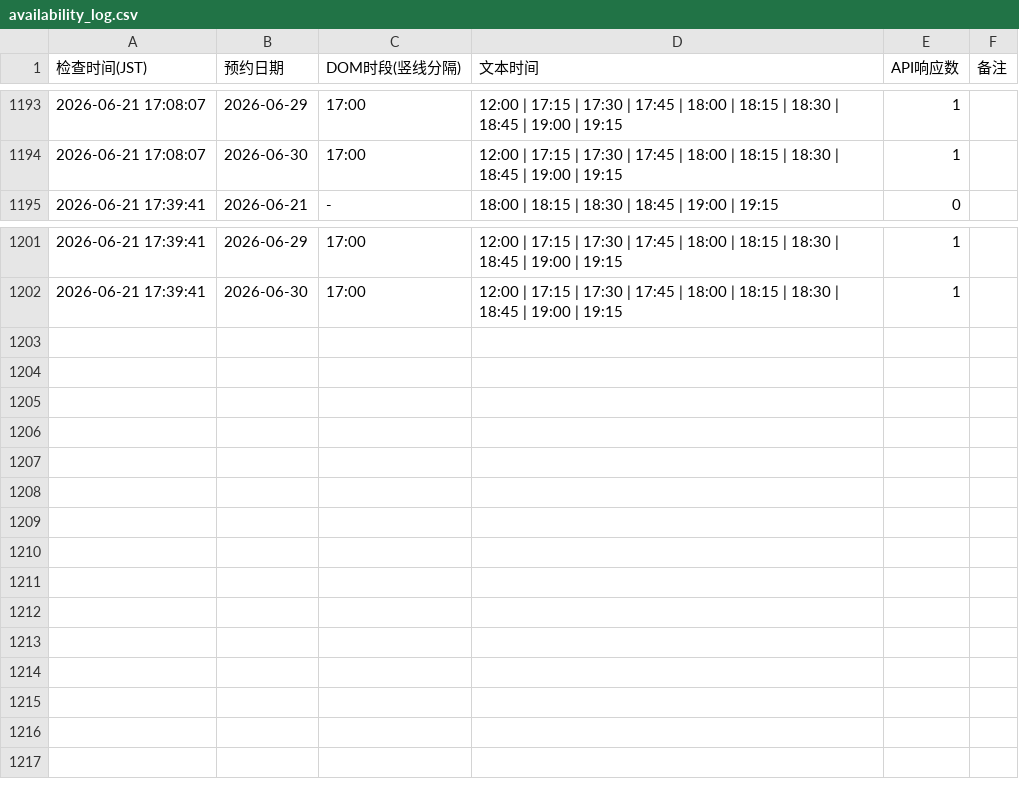
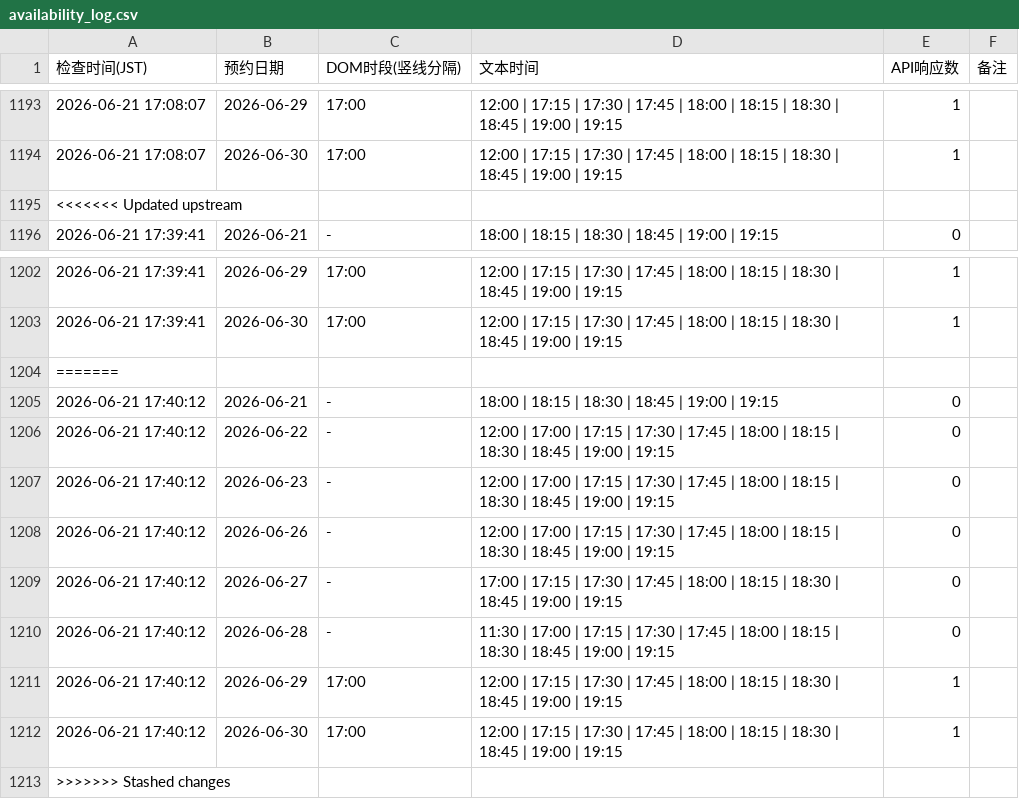
Before and after one commit to royyiyangliu/tablecheck-shimidu-monitor, a CSV file: availability_log.csv, drawn as a sheet; only a part is shown, gaps mark what is left out.

```diff
--- a/availability_log.csv
+++ b/availability_log.csv
@@ -1194,2 +1194,3 @@
 2026-06-21 17:08:07,2026-06-30,17:00,12:00 | 17:15 | 17:30 | 17:45 | 18:00 | 18:15 | 18:30 | 18:45 | 19:00 | 19:15,1
+<<<<<<< Updated upstream
 2026-06-21 17:39:41,2026-06-21,-,18:00 | 18:15 | 18:30 | 18:45 | 19:00 | 19:15,0
@@ -1202 +1203,11 @@
 2026-06-21 17:39:41,2026-06-30,17:00,12:00 | 17:15 | 17:30 | 17:45 | 18:00 | 18:15 | 18:30 | 18:45 | 19:00 | 19:15,1
+=======
+2026-06-21 17:40:12,2026-06-21,-,18:00 | 18:15 | 18:30 | 18:45 | 19:00 | 19:15,0
+2026-06-21 17:40:12,2026-06-22,-,12:00 | 17:00 | 17:15 | 17:30 | 17:45 | 18:00 | 18:15 | 18:30 | 18:45 | 19:00 | 19:15,0
+2026-06-21 17:40:12,2026-06-23,-,12:00 | 17:00 | 17:15 | 17:30 | 17:45 | 18:00 | 18:15 | 18:30 | 18:45 | 19:00 | 19:15,0
+2026-06-21 17:40:12,2026-06-26,-,12:00 | 17:00 | 17:15 | 17:30 | 17:45 | 18:00 | 18:15 | 18:30 | 18:45 | 19:00 | 19:15,0
+2026-06-21 17:40:12,2026-06-27,-,17:00 | 17:15 | 17:30 | 17:45 | 18:00 | 18:15 | 18:30 | 18:45 | 19:00 | 19:15,0
+2026-06-21 17:40:12,2026-06-28,-,11:30 | 17:00 | 17:15 | 17:30 | 17:45 | 18:00 | 18:15 | 18:30 | 18:45 | 19:00 | 19:15,0
+2026-06-21 17:40:12,2026-06-29,17:00,12:00 | 17:15 | 17:30 | 17:45 | 18:00 | 18:15 | 18:30 | 18:45 | 19:00 | 19:15,1
+2026-06-21 17:40:12,2026-06-30,17:00,12:00 | 17:15 | 17:30 | 17:45 | 18:00 | 18:15 | 18:30 | 18:45 | 19:00 | 19:15,1
+>>>>>>> Stashed changes
```
Also changed, not shown: 3 other files.
